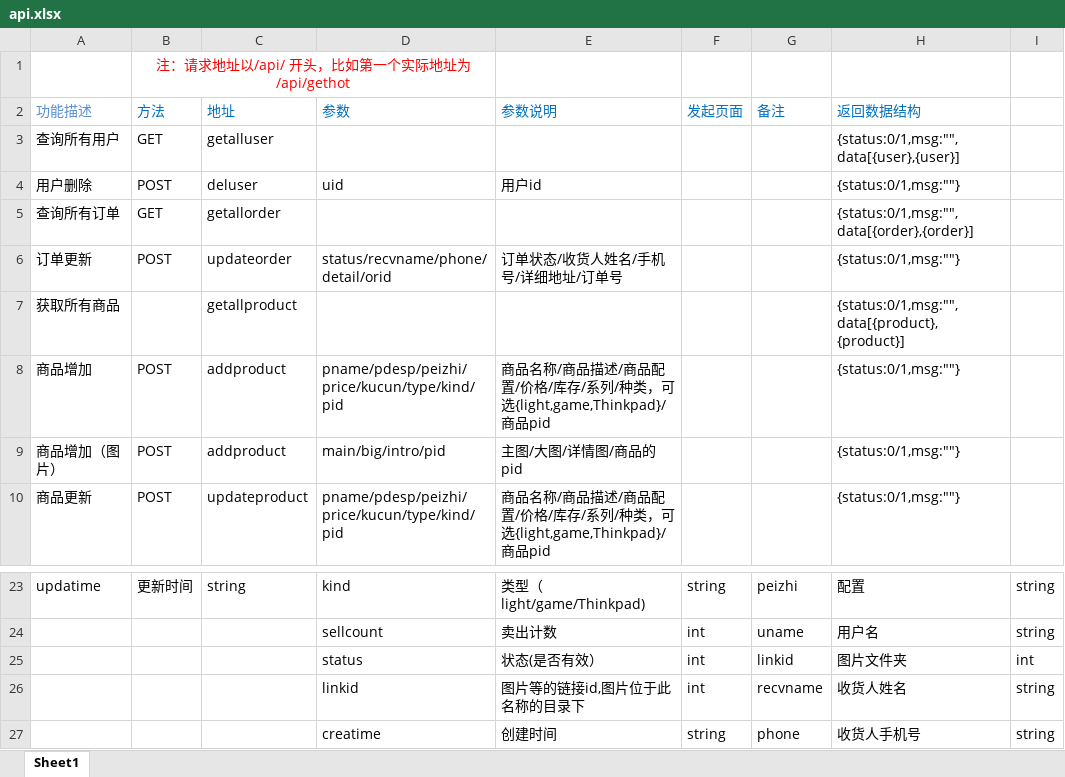
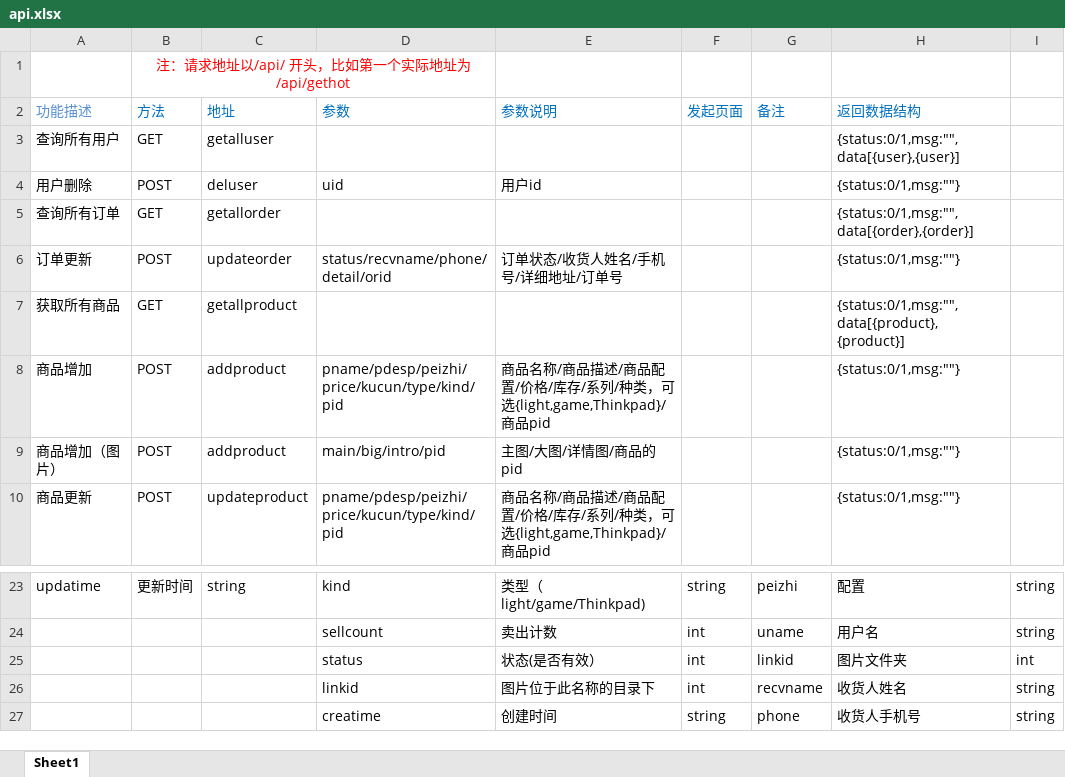
Before and after one commit to 2021-Software-Engineering-Pra/OurBaby, an Excel workbook: API/api.xlsx, sheet Sheet1, drawn as a sheet; only a part is shown, gaps mark what is left out; values as stored, in another font and other column widths than the file's, no borders; the diff names each change by its address in the sheet, - before the commit and + after, or states it on an @@ line.

```diff
--- a/API/api.xlsx (sheet Sheet1)
+++ b/API/api.xlsx (sheet Sheet1)
-B7 (方法): (empty)
+B7 (方法): GET
-E26 (参数说明): 图片等的链接id,图片位于此名称的目录下
+E26 (参数说明): 图片位于此名称的目录下
```
Also changed, not shown: 1 other file.
